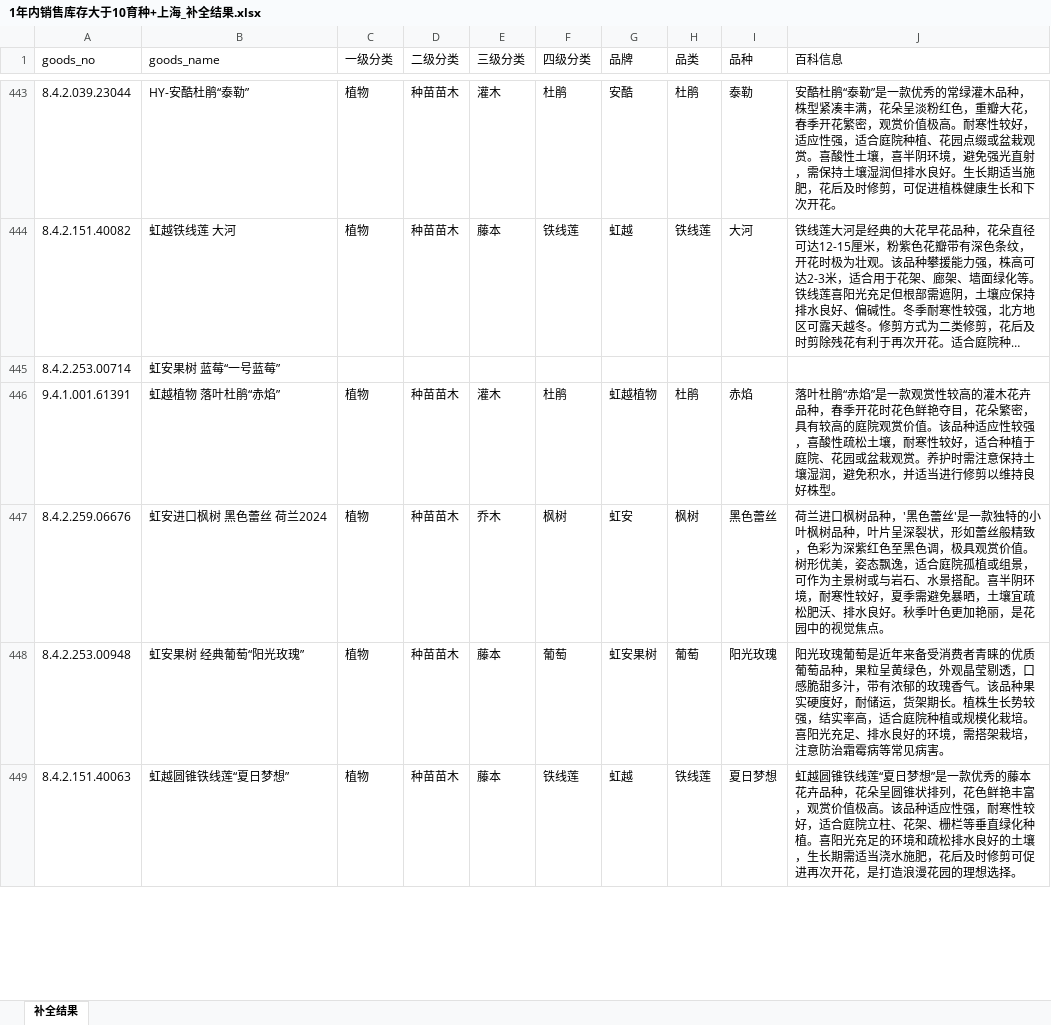
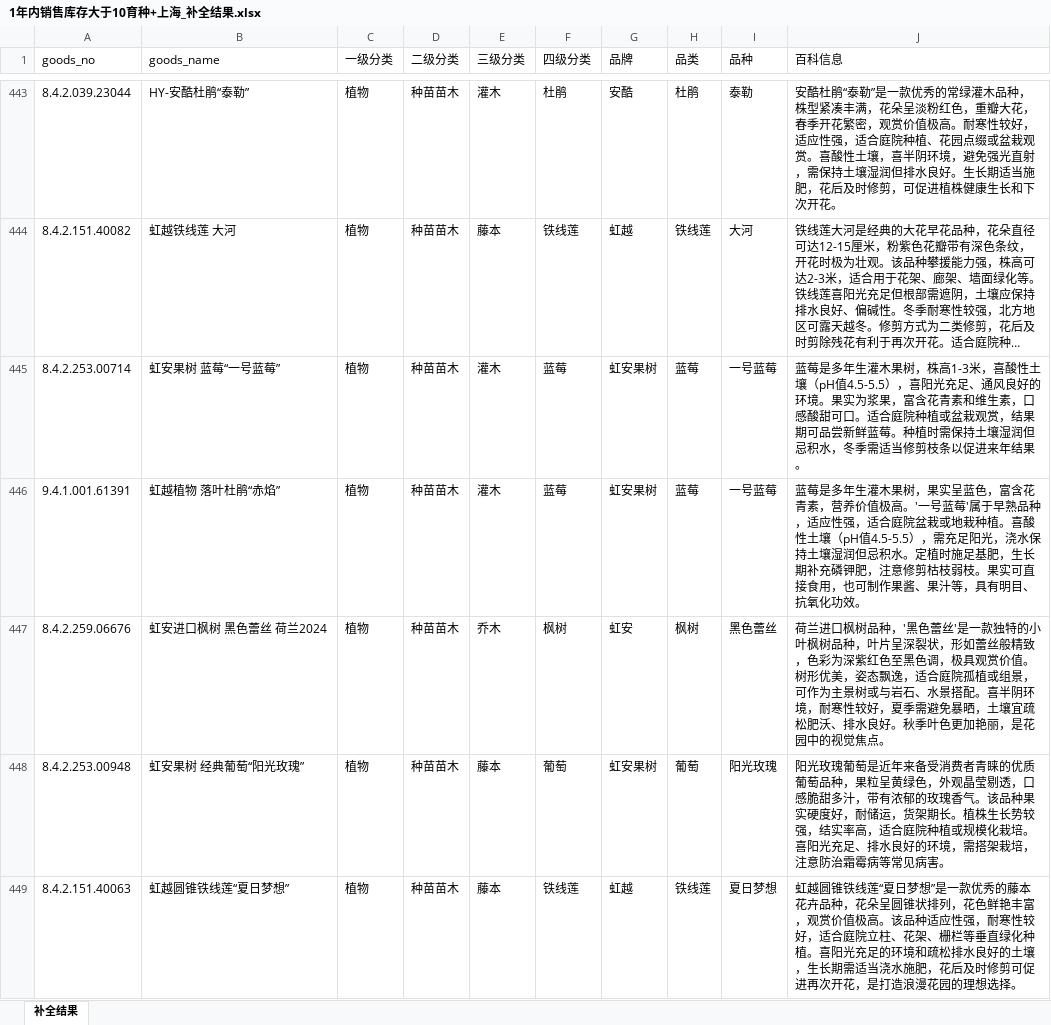
Before and after one commit to hongyueshenfei/shopping, an Excel workbook: 1年内销售库存大于10育种+上海_补全结果.xlsx, sheet 补全结果, drawn as a sheet; only a part is shown, gaps mark what is left out; long unchanged cells end in …; values as stored, in another font and other column widths than the file's, no borders; the diff covers the shown part only; the diff names each change by its address in the sheet, - before the commit and + after, or states it on an @@ line.

Commit message:
修复13条L4为空的记录，全部998条数据补全完成

```diff
--- a/1年内销售库存大于10育种+上海_补全结果.xlsx (sheet 补全结果)
+++ b/1年内销售库存大于10育种+上海_补全结果.xlsx (sheet 补全结果)
-C445 (一级分类): (empty)
+C445 (一级分类): 植物
-D445 (二级分类): (empty)
+D445 (二级分类): 种苗苗木
-E445 (三级分类): (empty)
+E445 (三级分类): 灌木
-F445 (四级分类): (empty)
+F445 (四级分类): 蓝莓
-G445 (品牌): (empty)
+G445 (品牌): 虹安果树
-H445 (品类): (empty)
+H445 (品类): 蓝莓
-I445 (品种): (empty)
+I445 (品种): 一号蓝莓
-J445 (百科信息): (empty)
+J445 (百科信息): 蓝莓是多年生灌木果树，株高1-3米，喜酸性土壤（pH值4.5-5.5），喜阳光充足、通风良好的环境。果实为浆果，富含花青素和维生素，口感酸甜可口。适合庭院种植或盆栽观赏，结果期可品尝新鲜蓝莓。种植时需保持土壤湿润但忌积水，冬季需适当修剪枝条以促进来年结果。
-F446 (四级分类): 杜鹃
+F446 (四级分类): 蓝莓
-G446 (品牌): 虹越植物
+G446 (品牌): 虹安果树
-H446 (品类): 杜鹃
+H446 (品类): 蓝莓
-I446 (品种): 赤焰
+I446 (品种): 一号蓝莓
-J446 (百科信息): 落叶杜鹃“赤焰”是一款观赏性较高的灌木花卉品种，春季开花时花色鲜艳夺目，花朵繁密，具有较高的庭院观赏价值。该品种适应性较强，喜酸性疏松土壤，耐寒性较好，适合种植于庭院、花园或盆栽观赏。养护时需注意保持土壤湿润，避免积水，并适当进行修剪以维持良好株型。
+J446 (百科信息): 蓝莓是多年生灌木果树，果实呈蓝色，富含花青素，营养价值极高。'一号蓝莓'属于早熟品种，适应性强，适合庭院盆栽或地栽种植。喜酸性土壤（pH值4.5-5.5），需充足阳光，浇水保持土壤湿润但忌积水。定植时施足基肥，生长期补充磷钾肥，注意修剪枯枝弱枝。果实可直接食用，也可制作果酱、果汁等，具有明目、抗氧化功效。
```
Also changed, not shown: 160 edited cells elsewhere in this sheet.
